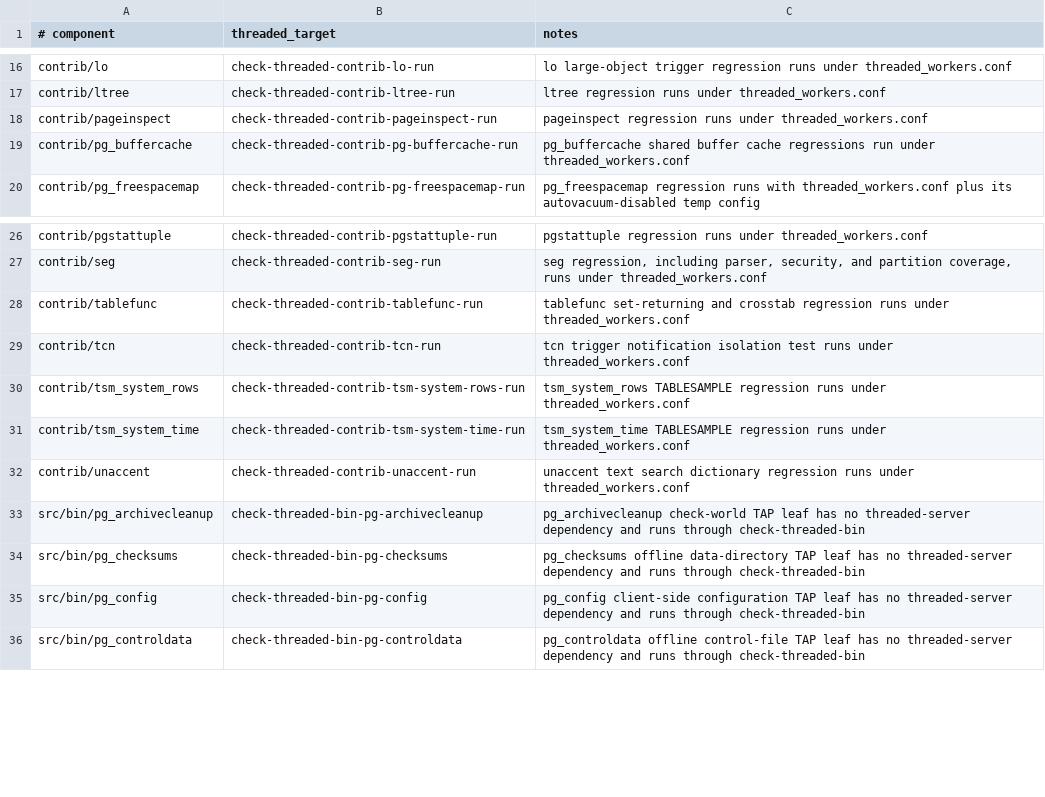
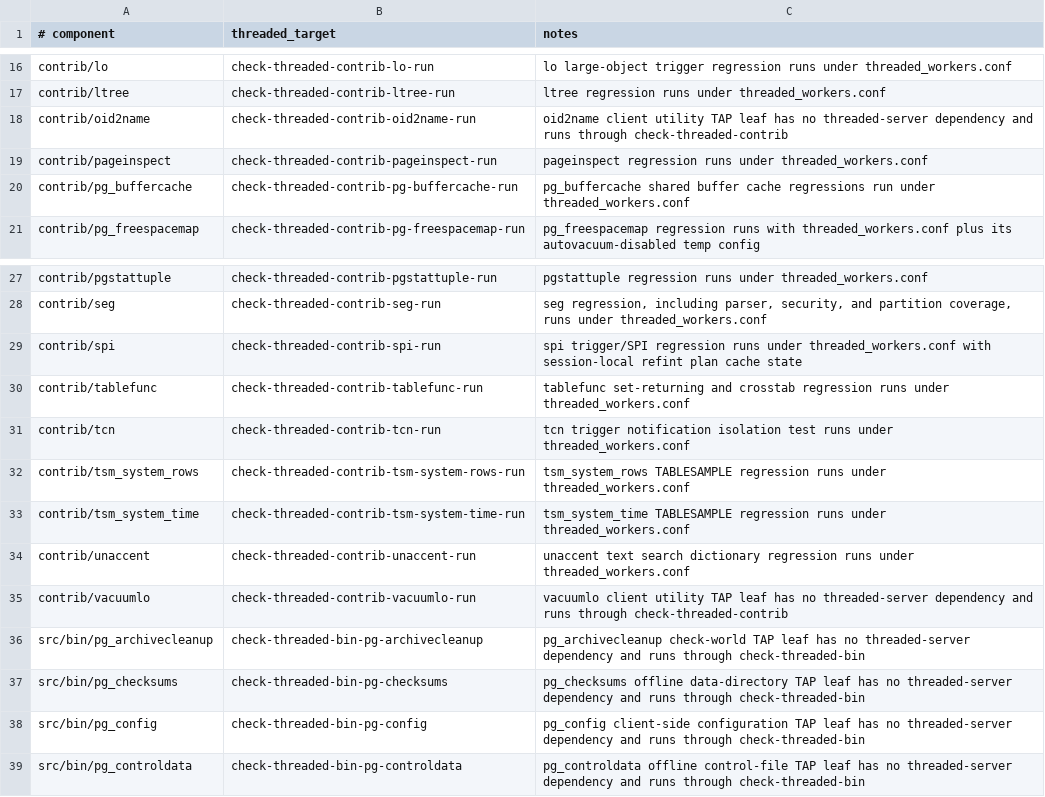
Before and after one commit to samwillis/multithreaded-postgres, a TSV file: plan_docs/MULTITHREADED_PHASE16_COVERED_COMPONENTS.tsv, drawn as a sheet; only a part is shown, gaps mark what is left out; the diff names each change by its address in the sheet, - before the commit and + after, or states it on an @@ line.

```diff
--- a/plan_docs/MULTITHREADED_PHASE16_COVERED_COMPONENTS.tsv
+++ b/plan_docs/MULTITHREADED_PHASE16_COVERED_COMPONENTS.tsv
+row 18: contrib/oid2name | check-threaded-contrib-oid2name-run | oid2name client utility TAP leaf has no threaded-server dependency and runs through check-threaded-contrib
+row 29: contrib/spi | check-threaded-contrib-spi-run | spi trigger/SPI regression runs under threaded_workers.conf with session-local refint plan cache state
+row 35: contrib/vacuumlo | check-threaded-contrib-vacuumlo-run | vacuumlo client utility TAP leaf has no threaded-server dependency and runs through check-threaded-contrib
```
Also changed, not shown: plan_docs/MULTITHREADED_PHASE16_EXCLUSIONS.tsv, 1 other file.
